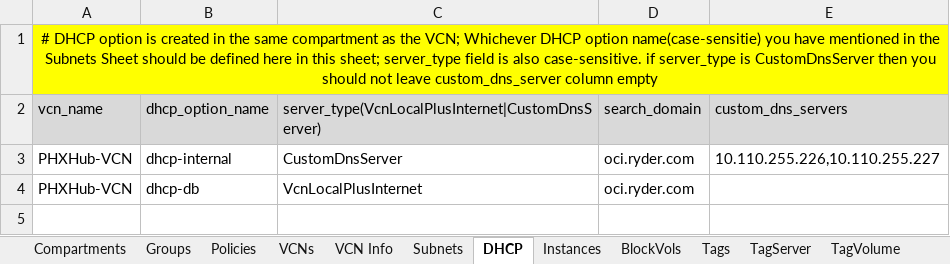
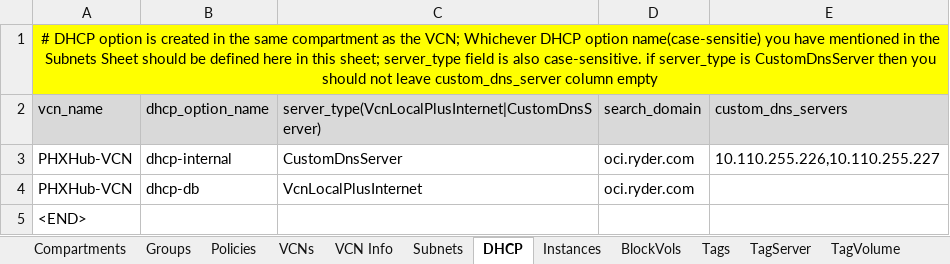
Before and after one commit to oracle-devrel/cd3-automation-toolkit, an Excel workbook: oci_tenancy/2.SetUpOCI_Via_TF_v2.0/example/CD3-template.xlsx, sheet DHCP, drawn as a sheet; values as stored, in another font and other column widths than the file's, no borders; the diff names each change by its address in the sheet, - before the commit and + after, or states it on an @@ line.

```diff
--- a/oci_tenancy/2.SetUpOCI_Via_TF_v2.0/example/CD3-template.xlsx (sheet DHCP)
+++ b/oci_tenancy/2.SetUpOCI_Via_TF_v2.0/example/CD3-template.xlsx (sheet DHCP)
+row 5: <END>
```
Also changed, not shown: sheet AddSecRules, sheet AddRouteRules, sheet RouteRulesinOCI, sheet SecRulesinOCI, sheet Subnets, sheet VCNs, 11 other files.
